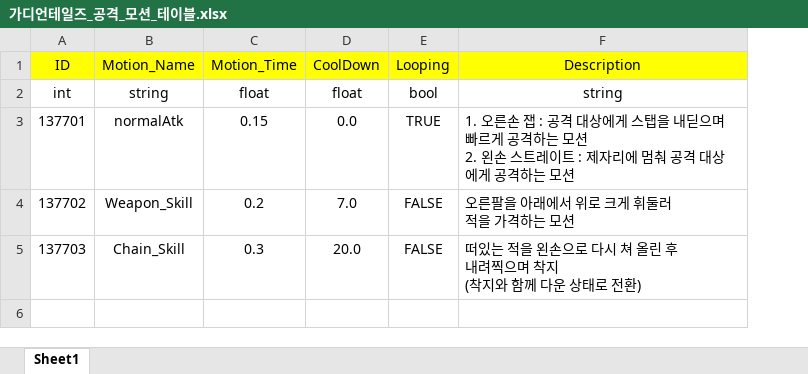
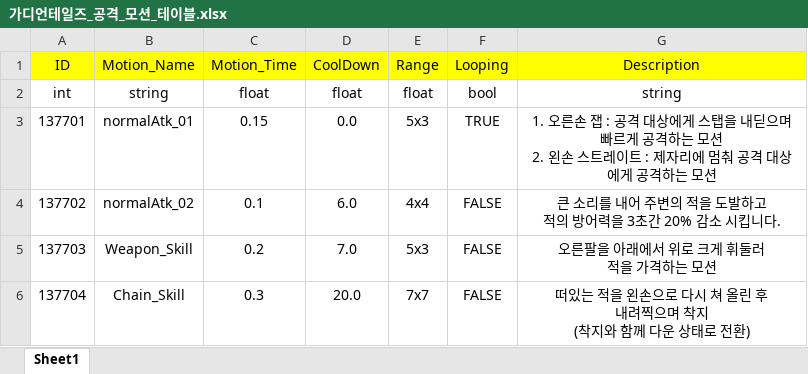
Before and after one commit to PhenomJ/GameDesign, an Excel workbook: 가디언 테일즈/가디언테일즈_공격_모션_테이블.xlsx, sheet Sheet1, drawn as a sheet; values as stored, in another font and other column widths than the file's, no borders; addresses are those after the commit; ↵ is a line break in a cell; the diff names each change by its address in the sheet, - before the commit and + after, or states it on an @@ line.

```diff
--- a/가디언 테일즈/가디언테일즈_공격_모션_테이블.xlsx (sheet Sheet1)
+++ b/가디언 테일즈/가디언테일즈_공격_모션_테이블.xlsx (sheet Sheet1)
+column E (Range), rows 2-5: float | 5x3 | 4x4 | 5x3
-B3 (Motion_Name): normalAtk
+B3 (Motion_Name): normalAtk_01
-G3:G5 alignment: left
+G3:G5 alignment: center
-B4 (Motion_Name): Weapon_Skill
+B4 (Motion_Name): normalAtk_02
-C4 (Motion_Time): 0.2
+C4 (Motion_Time): 0.1
-D4 (CoolDown): 7.0
+D4 (CoolDown): 6.0
-G4 (Description): 오른팔을 아래에서 위로 크게 휘둘러 ↵ 적을 가격하는 모션
+G4 (Description): 큰 소리를 내어 주변의 적을 도발하고 ↵ 적의 방어력을 3초간 20% 감소 시킵니다.
-B5 (Motion_Name): Chain_Skill
+B5 (Motion_Name): Weapon_Skill
-C5 (Motion_Time): 0.3
+C5 (Motion_Time): 0.2
-D5 (CoolDown): 20.0
+D5 (CoolDown): 7.0
-G5 (Description): 떠있는 적을 왼손으로 다시 쳐 올린 후 ↵ 내려찍으며 착지 ↵ (착지와 함께 다운 상태로 전환)
+G5 (Description): 오른팔을 아래에서 위로 크게 휘둘러 ↵ 적을 가격하는 모션
+row 6: 137704 | Chain_Skill | 0.3 | 20.0 | 7x7 | FALSE | 떠있는 적을 왼손으로 다시 쳐 올린 후 ↵ 내려찍으며 착지 ↵ (착지와 함께 다운 상태로 전환)
```
Also changed, not shown: 가디언 테일즈/2. Excel/가디언테일즈_캐릭터분석.xlsx, 2 other files.
